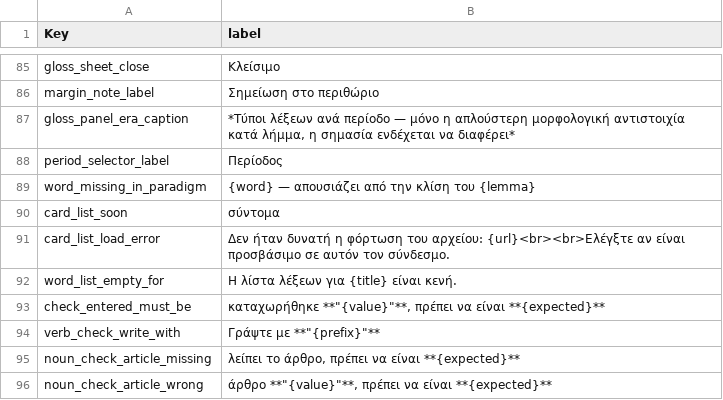
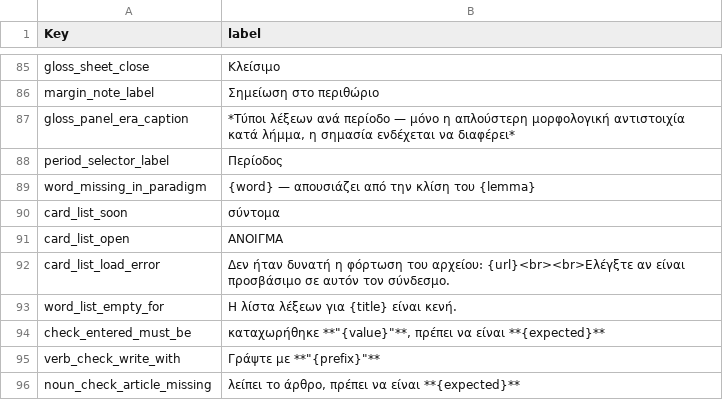
Before and after one commit to EEE-project/eee-project, a TSV file: src/eee_project/data/labels/ui-el.tsv, drawn as a sheet; only a part is shown, gaps mark what is left out; the shorter side is filled out with more unchanged rows.

```diff
--- a/src/eee_project/data/labels/ui-el.tsv
+++ b/src/eee_project/data/labels/ui-el.tsv
@@ -90,2 +90,3 @@ word_missing_in_paradigm	{word} — απουσιάζει από την κλίσ
 card_list_soon	σύντομα
+card_list_open	ΑΝΟΙΓΜΑ
 card_list_load_error	Δεν ήταν δυνατή η φόρτωση του αρχείου: {url}<br><br>Ελέγξτε αν είναι προσβάσιμο σε αυτόν τον σύνδεσμο.
```
Also changed, not shown: src/eee_project/data/labels/ui-en.tsv, src/eee_project/data/labels/ui-ru.tsv, 10 other files.
